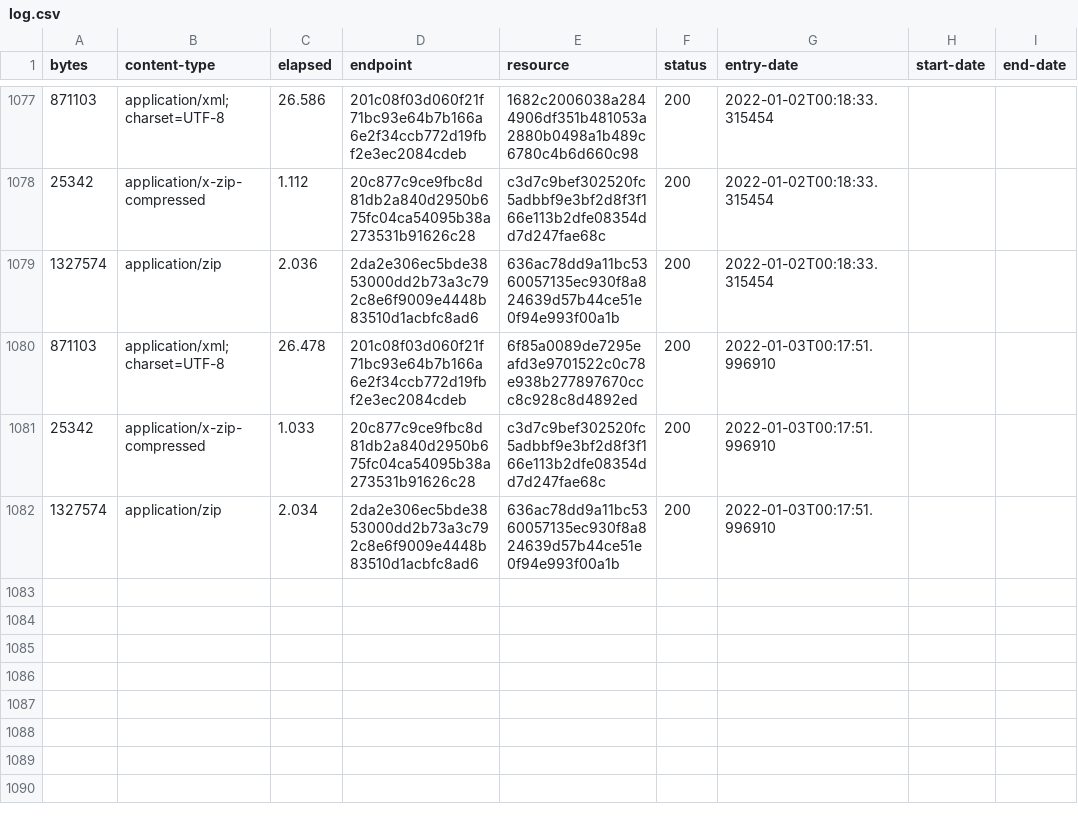
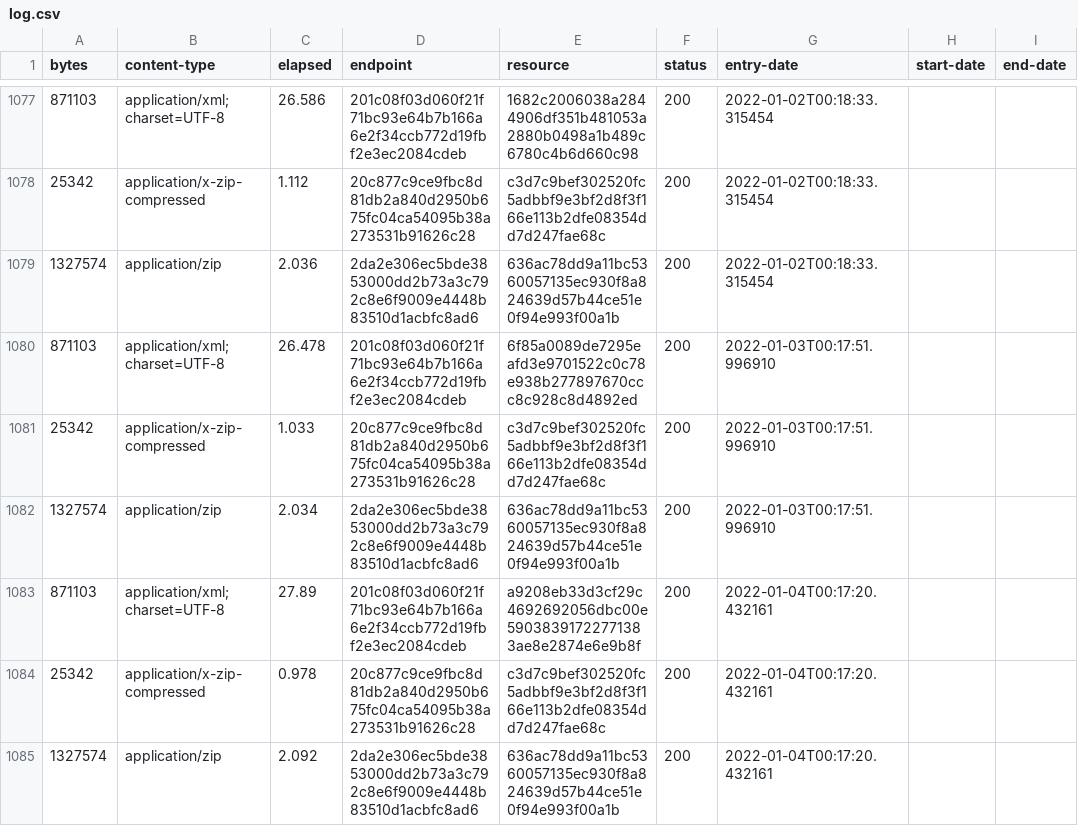
Before and after one commit to digital-land/brownfield-site-collection, a CSV file: collection/log.csv, drawn as a sheet; only a part is shown, gaps mark what is left out; the diff names each change by its address in the sheet, - before the commit and + after, or states it on an @@ line.

Commit message:
Collection 2022-01-04

```diff
--- a/collection/log.csv
+++ b/collection/log.csv
+row 1083: 871103 | application/xml;charset=UTF-8 | 27.89 | 201c08f03d060f21f71bc93e64b7b166a6e2f34ccb772d19fbf2e3ec2084cdeb | a9208eb33d3cf29c4692692056dbc00e59038391722771383ae8e2874e6e9b8f | 200 | 2022-01-04T00:17:20.432161
+row 1084: 25342 | application/x-zip-compressed | 0.978 | 20c877c9ce9fbc8d81db2a840d2950b675fc04ca54095b38a273531b91626c28 | c3d7c9bef302520fc5adbbf9e3bf2d8f3f166e113b2dfe08354dd7d247fae68c | 200 | 2022-01-04T00:17:20.432161
+row 1085: 1327574 | application/zip | 2.092 | 2da2e306ec5bde3853000dd2b73a3c792c8e6f9009e4448b83510d1acbfc8ad6 | 636ac78dd9a11bc5360057135ec930f8a824639d57b44ce51e0f94e993f00a1b | 200 | 2022-01-04T00:17:20.432161
```
Also changed, not shown: collection/resource.csv, 1 other file.
